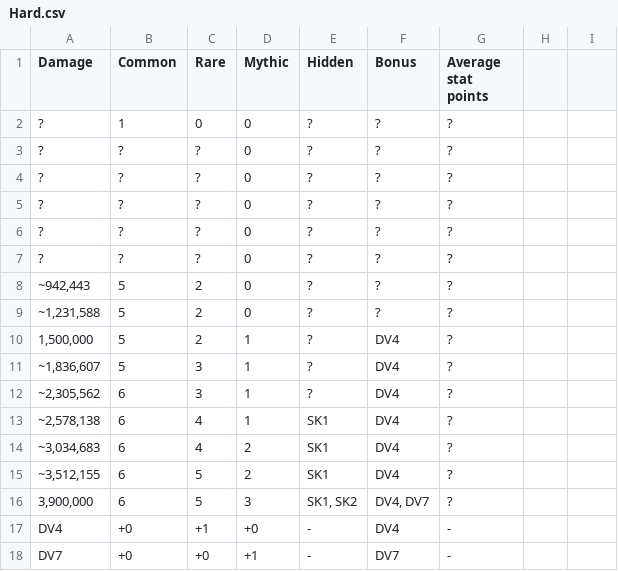
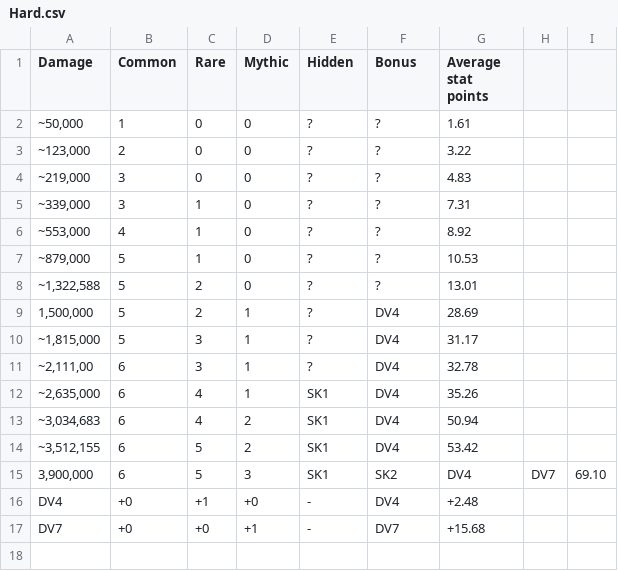
Before and after one commit to Matrix4348/Dragons-of-the-Void---Raid-Loot-Tiers, a CSV file: community-gathered data/Loot tiers and drop data/Regular raids/Naga Naavik/Hard.csv, drawn as a sheet.

Commit message:
Update Hard.csv

```diff
--- a/community-gathered data/Loot tiers and drop data/Regular raids/Naga Naavik/Hard.csv
+++ b/community-gathered data/Loot tiers and drop data/Regular raids/Naga Naavik/Hard.csv
@@ -1,18 +1,17 @@
 Damage,Common,Rare,Mythic,Hidden,Bonus,Average stat points
-"?",1,0,0,?,?,?
-"?",?,?,0,?,?,?
-"?",?,?,0,?,?,?
-"?",?,?,0,?,?,?
-"?",?,?,0,?,?,?
-"?",?,?,0,?,?,?
-"~942,443",5,2,0,?,?,?
-"~1,231,588",5,2,0,?,?,?
-"1,500,000",5,2,1,?,DV4,?
-"~1,836,607",5,3,1,?,DV4,?
-"~2,305,562",6,3,1,?,DV4,?
-"~2,578,138",6,4,1,SK1,DV4,?
-"~3,034,683",6,4,2,SK1,DV4,?
-"~3,512,155",6,5,2,SK1,DV4,?
-"3,900,000",6,5,3,"SK1, SK2","DV4, DV7",?
-DV4,+0,+1,+0,-,DV4,-
-DV7,+0,+0,+1,-,DV7,-
+"~50,000",1,0,0,?,?,1.61
+"~123,000",2,0,0,?,?,3.22
+"~219,000",3,0,0,?,?,4.83
+"~339,000",3,1,0,?,?,7.31
+"~553,000",4,1,0,?,?,8.92
+"~879,000",5,1,0,?,?,10.53
+"~1,322,588",5,2,0,?,?,13.01
+"1,500,000",5,2,1,?,DV4,28.69
+"~1,815,000",5,3,1,?,DV4,31.17
+"~2,111,00",6,3,1,?,DV4,32.78
+"~2,635,000",6,4,1,SK1,DV4,35.26
+"~3,034,683",6,4,2,SK1,DV4,50.94
+"~3,512,155",6,5,2,SK1,DV4,53.42
+"3,900,000",6,5,3,SK1, SK2,DV4, DV7,69.10
+"DV4",+0,+1,+0,-,DV4,+2.48
+"DV7",+0,+0,+1,-,DV7,+15.68
```
